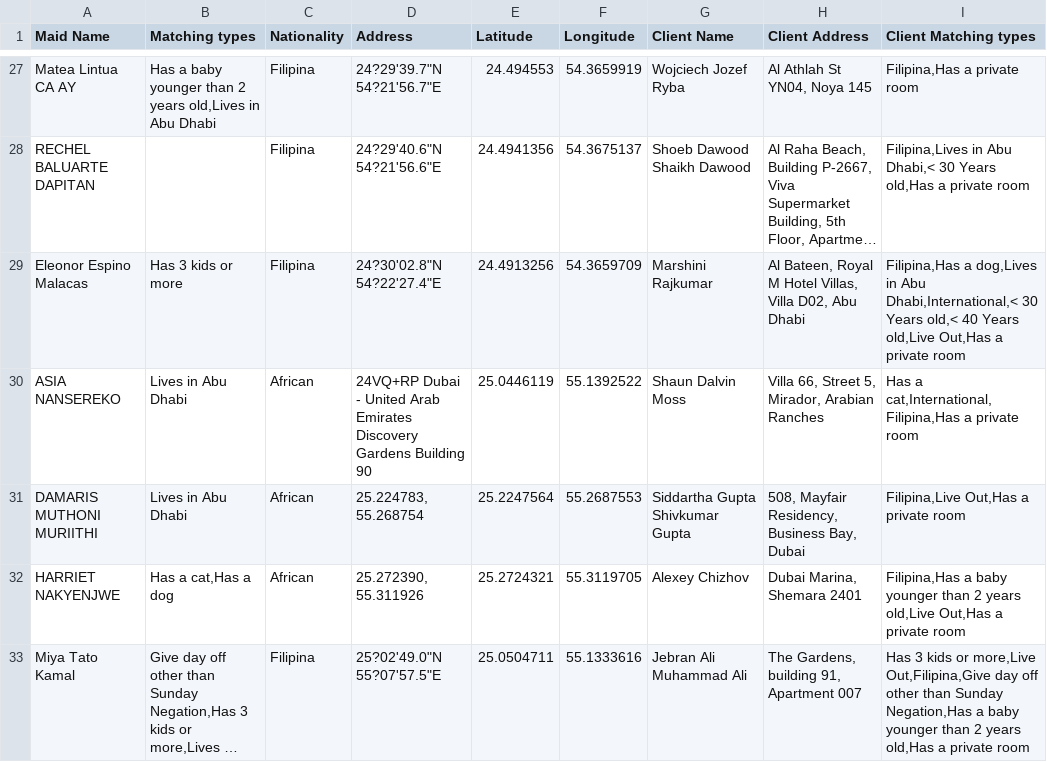
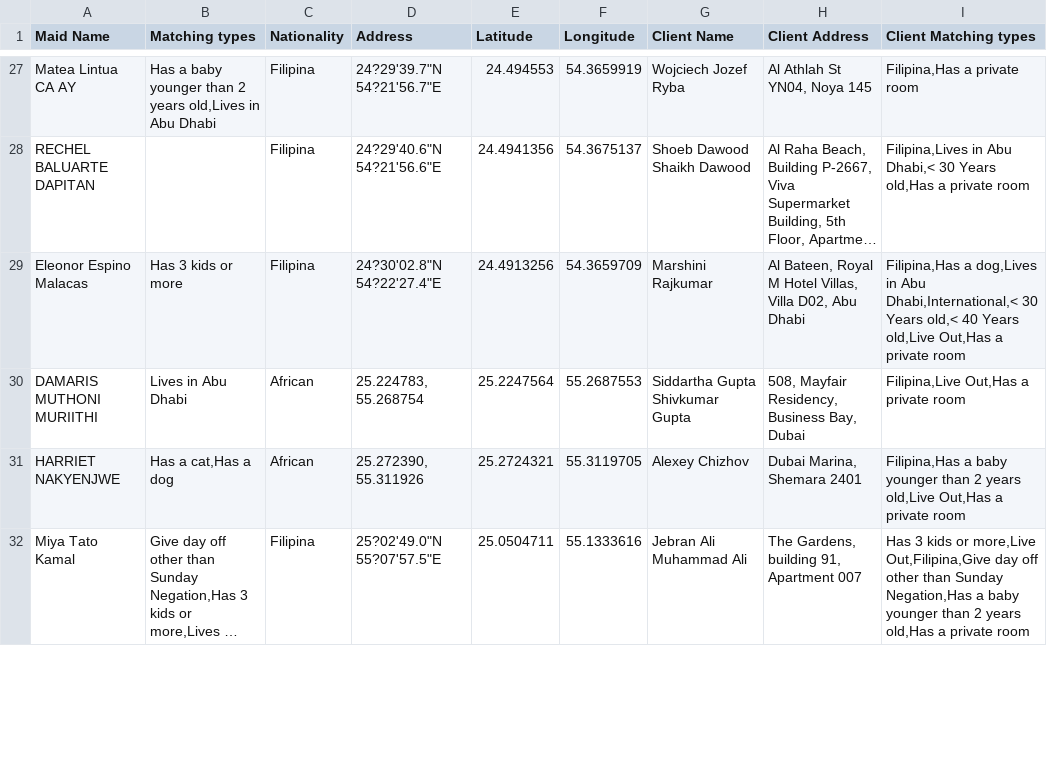
Before and after one commit to charbelchdid/map, a CSV file: MaidsWithClients.csv, drawn as a sheet; only a part is shown, gaps mark what is left out; long unchanged cells end in …; removed rows and columns are numbered as before the commit, all else as after; ↵ is a line break in a cell; the diff covers the shown part only; the diff names each change by its address in the sheet, - before the commit and + after, or states it on an @@ line.

```diff
--- a/MaidsWithClients.csv
+++ b/MaidsWithClients.csv
-row 30: ASIA NANSEREKO | Lives in Abu Dhabi | African | 24VQ+RP Dubai - United Arab Emirates ↵ Discovery Gardens Building 90 | 25.0446119 | 55.1392522 | Shaun Dalvin Moss | Villa 66, Street 5, Mirador, Arabian Ranches | Has a cat,International,Filipina,Has a private room
```
Also changed, not shown: 7 added rows, 5 removed rows and 5 edited cells elsewhere in this file.
